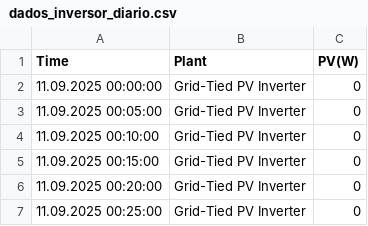
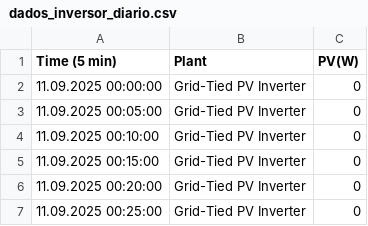
Before and after one commit to enzocerneviva/EnergyTime, a CSV file: backend/basesDeDados/dados_inversor_diario.csv, drawn as a sheet; only a part is shown.

Commit message:
Update dados_inversor_diario.csv

```diff
--- a/backend/basesDeDados/dados_inversor_diario.csv
+++ b/backend/basesDeDados/dados_inversor_diario.csv
@@ -1,2 +1,2 @@
-Time,Plant,PV(W)
+Time (5 min),Plant,PV(W)
 11.09.2025 00:00:00,Grid-Tied PV Inverter,0
```
